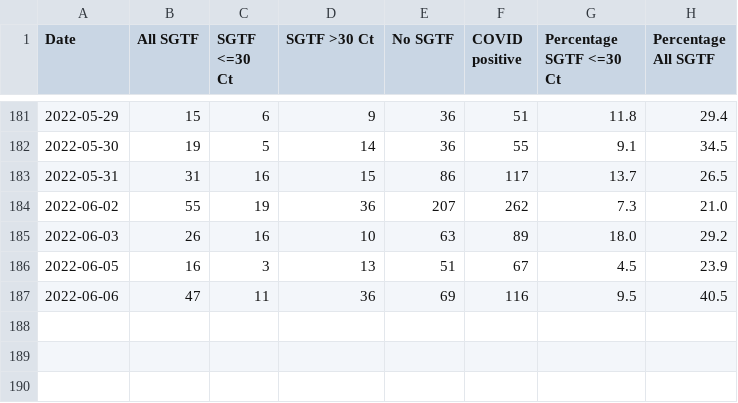
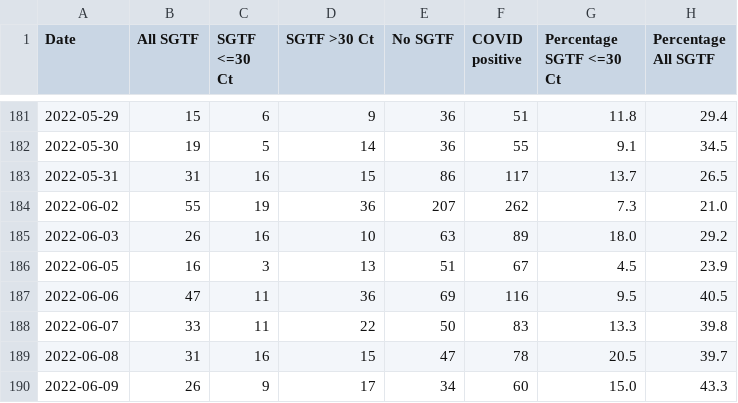
Before and after one commit to andersen-lab/SARS-CoV-2_SGTF_San-Diego, a CSV file: SGTF_San_Diego_new.csv, drawn as a sheet; only a part is shown, gaps mark what is left out; the diff names each change by its address in the sheet, - before the commit and + after, or states it on an @@ line.

Commit message:
updated SGTF data

```diff
--- a/SGTF_San_Diego_new.csv
+++ b/SGTF_San_Diego_new.csv
+row 188: 2022-06-07 | 33 | 11 | 22 | 50 | 83 | 13.3 | 39.8
+row 189: 2022-06-08 | 31 | 16 | 15 | 47 | 78 | 20.5 | 39.7
+row 190: 2022-06-09 | 26 | 9 | 17 | 34 | 60 | 15.0 | 43.3
```
